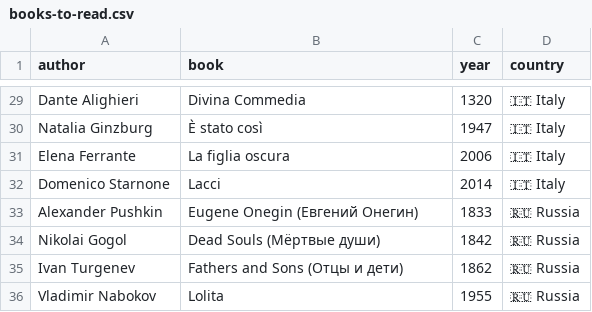
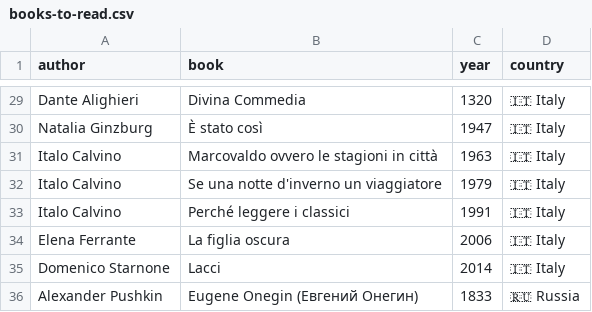
Before and after one commit to FrankKair/FrankKair.github.io, a CSV file: books-to-read.csv, drawn as a sheet; only a part is shown, gaps mark what is left out; the shorter side is filled out with more unchanged rows; the diff names each change by its address in the sheet, - before the commit and + after, or states it on an @@ line.

Commit message:
Adds Italo Calvino

```diff
--- a/books-to-read.csv
+++ b/books-to-read.csv
+row 31: Italo Calvino | Marcovaldo ovvero le stagioni in città | 1963 | 🇮🇹 Italy
+row 32: Italo Calvino | Se una notte d'inverno un viaggiatore | 1979 | 🇮🇹 Italy
+row 33: Italo Calvino | Perché leggere i classici | 1991 | 🇮🇹 Italy
```
Also changed, not shown: recs.csv, 4 other files.
